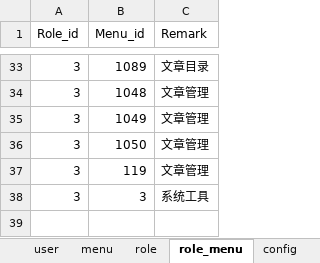
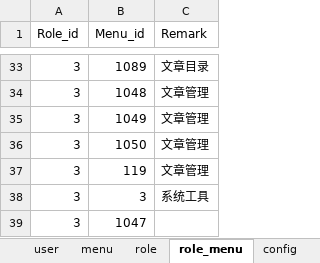
Before and after one commit to izhaorui/Zr.Admin.NET, an Excel workbook: ZR.Admin.WebApi/wwwroot/data.xlsx, sheet role_menu, drawn as a sheet; only a part is shown, gaps mark what is left out; values as stored, in another font and other column widths than the file's, no borders; conditional formats not drawn; the diff names each change by its address in the sheet, - before the commit and + after, or states it on an @@ line.

```diff
--- a/ZR.Admin.WebApi/wwwroot/data.xlsx (sheet role_menu)
+++ b/ZR.Admin.WebApi/wwwroot/data.xlsx (sheet role_menu)
+row 39: 3 | 1047
```
Also changed, not shown: 2 other files.
